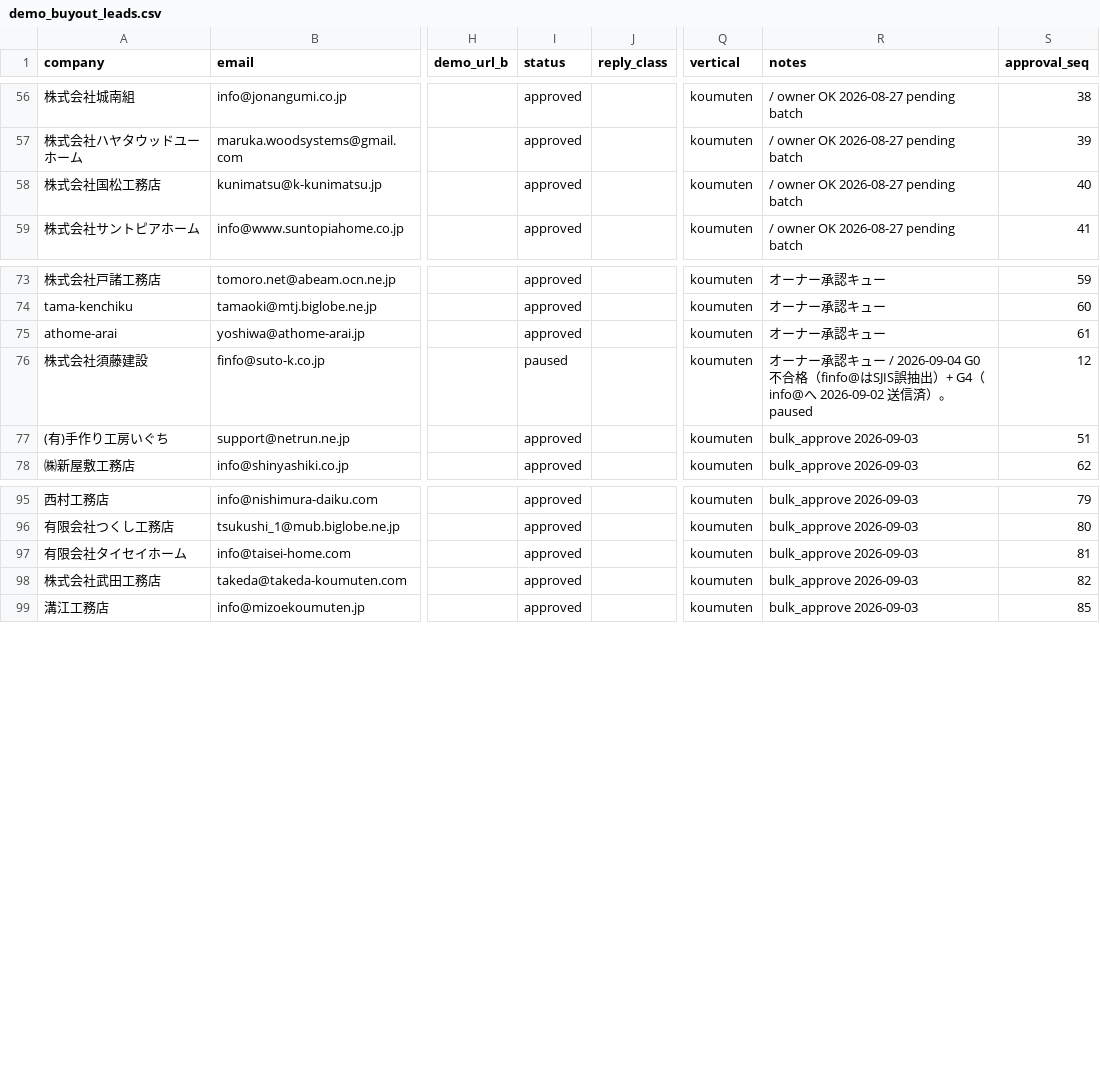
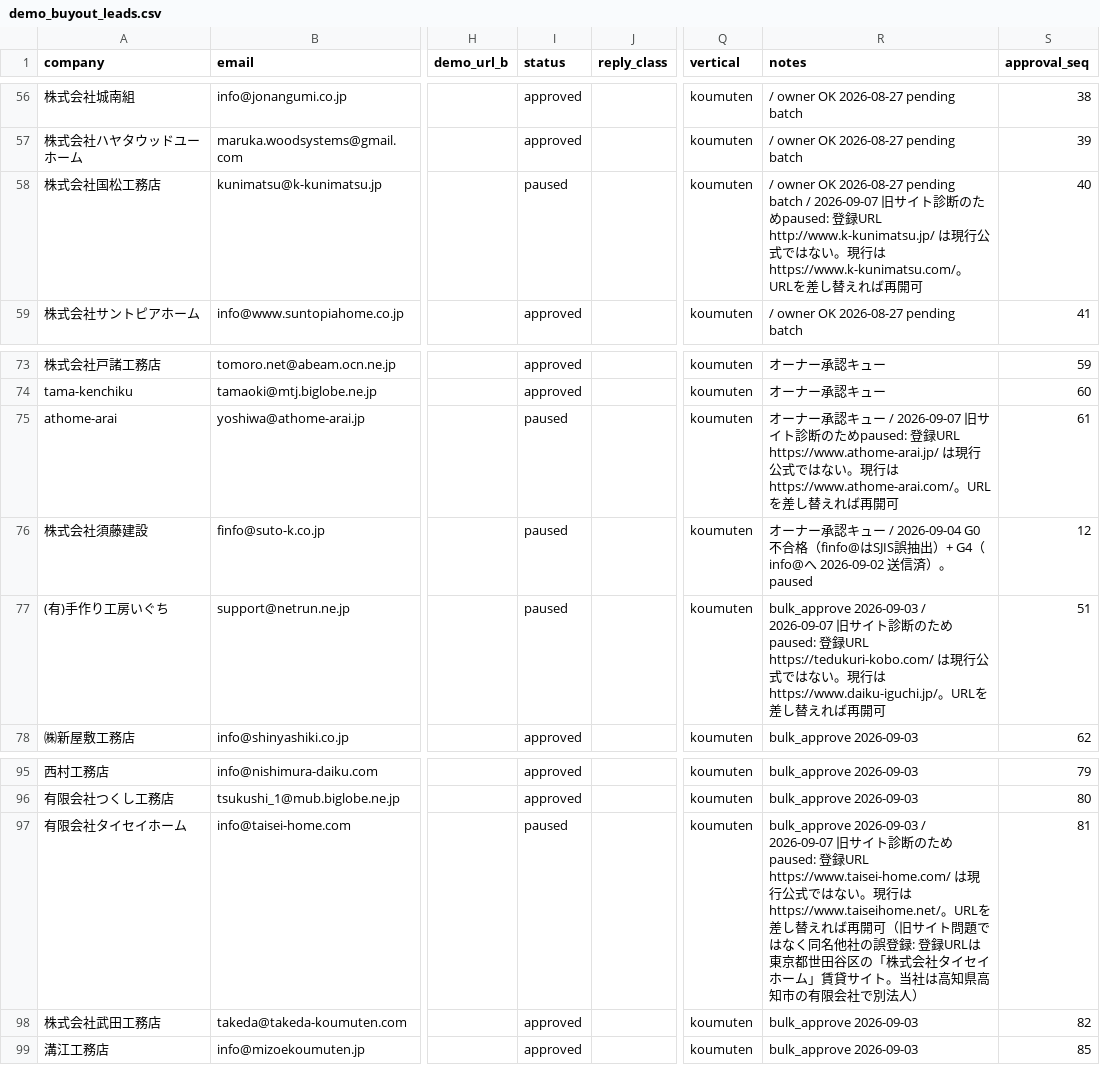
Before and after one commit to calcite-ai/calcite-demos, a CSV file: buyout-ops/demo_buyout_leads.csv, drawn as a sheet; only a part is shown, gaps mark what is left out; the diff names each change by its address in the sheet, - before the commit and + after, or states it on an @@ line.

```diff
--- a/buyout-ops/demo_buyout_leads.csv
+++ b/buyout-ops/demo_buyout_leads.csv
-I58 (status): approved
+I58 (status): paused
-R58 (notes): …pending batch
+R58 (notes): …pending batch / 2026-09-07 旧サイト診断のためpaused: 登録URL http://www.k-kunimatsu.jp/ は現行公式ではない。現行は https://www.k-kunimatsu.com/。URLを差し替えれば再開可
-I75 (status): approved
+I75 (status): paused
-R75 (notes): …認キュー
+R75 (notes): …認キュー / 2026-09-07 旧サイト診断のためpaused: 登録URL https://www.athome-arai.jp/ は現行公式ではない。現行は https://www.athome-arai.com/。URLを差し替えれば再開可
-I77 (status): approved
+I77 (status): paused
-R77 (notes): bulk_approve 2026-09-03
+R77 (notes): bulk_approve 2026-09-03 / 2026-09-07 旧サイト診断のためpaused: 登録URL https://tedukuri-kobo.com/ は現行公式ではない。現行は https://www.daiku-iguchi.jp/。URLを差し替えれば再開可
-I97 (status): approved
+I97 (status): paused
-R97 (notes): bulk_approve 2026-09-03
+R97 (notes): bulk_approve 2026-09-03 / 2026-09-07 旧サイト診断のためpaused: 登録URL https://www.taisei-home.com/ は現行公式ではない。現行は https://www.taiseihome.net/。URLを差し替えれば再開可（旧サイト問題ではなく同名他社の誤登録: 登録URLは東京都世田谷区の「株式会社タイセイホーム」賃貸サイト。当社は高知県高知市の有限会社で別法人）
```
Also changed, not shown: buyout-ops/prospect_pipeline/review_queue.csv, 2 other files.
